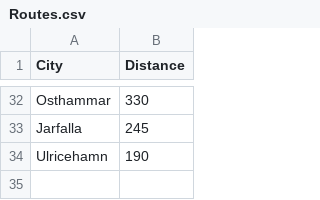
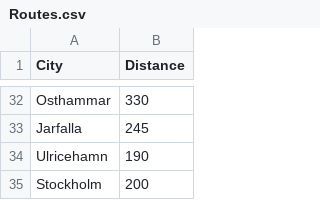
Before and after one commit to Vladislav-Tsekov/TwoWheelTrader, a CSV file: TwoWheelTrader/Routes/Routes.csv, drawn as a sheet; only a part is shown, gaps mark what is left out; the diff names each change by its address in the sheet, - before the commit and + after, or states it on an @@ line.

```diff
--- a/TwoWheelTrader/Routes/Routes.csv
+++ b/TwoWheelTrader/Routes/Routes.csv
+row 35: Stockholm | 200
```
Also changed, not shown: 8 other files.
